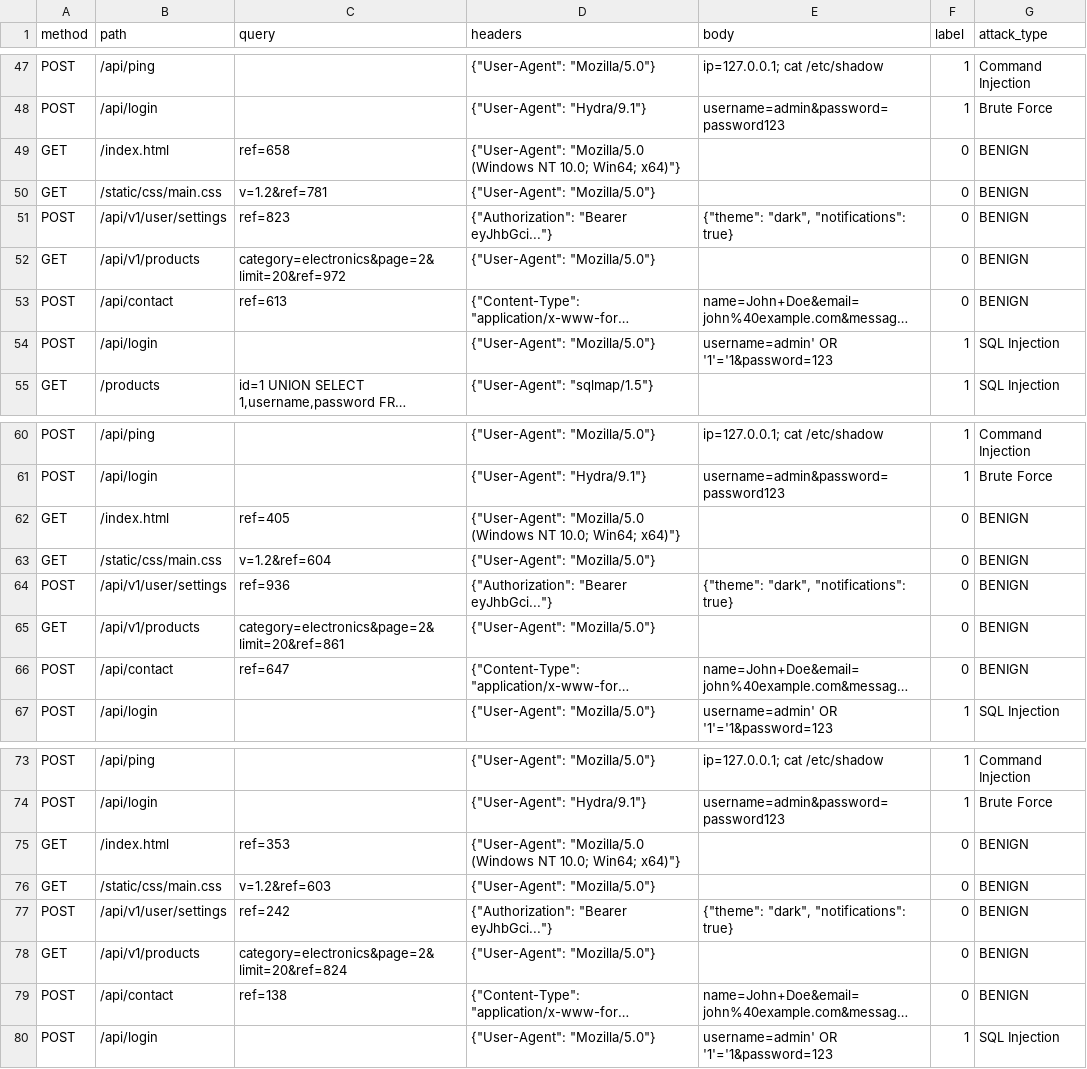
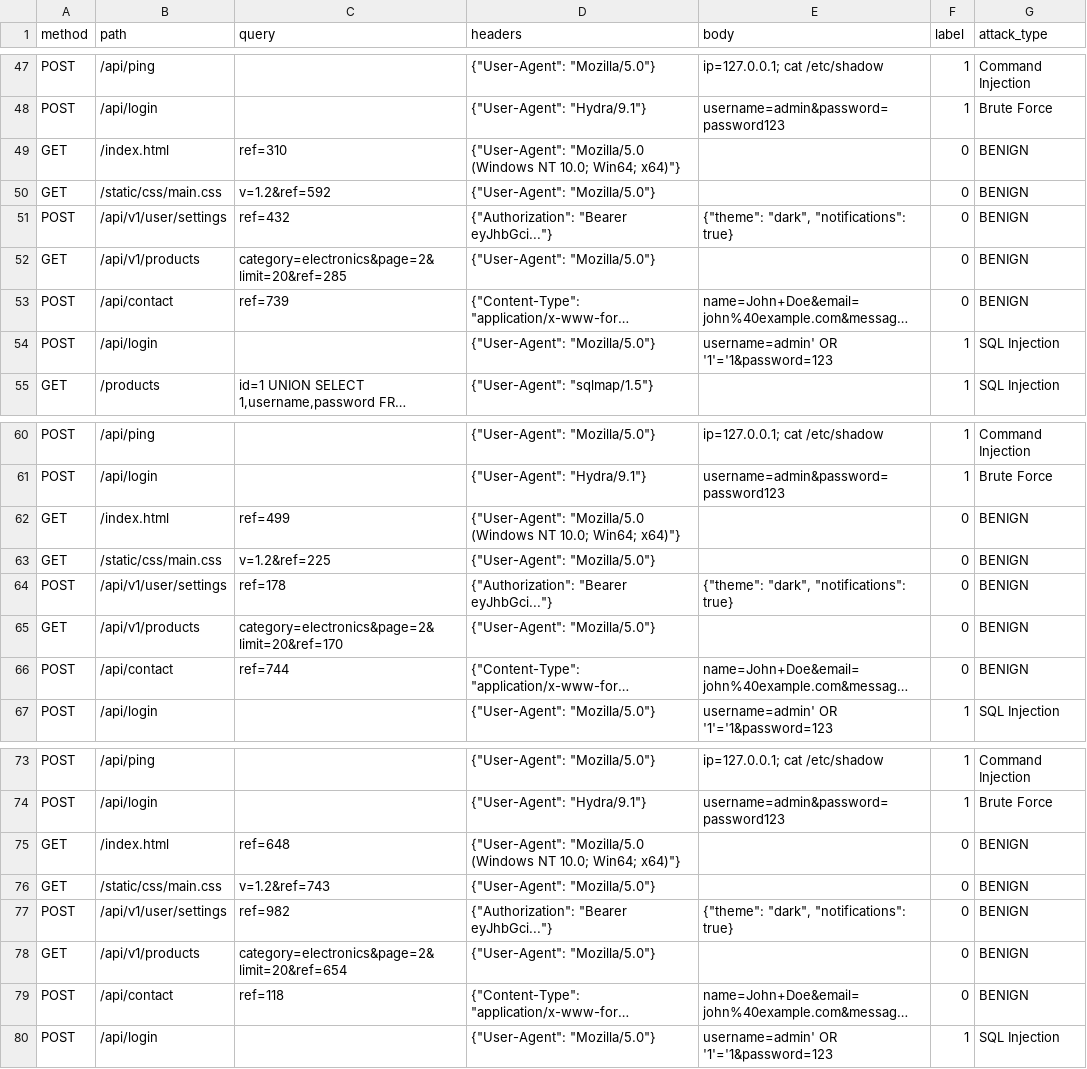
Before and after one commit to hazlived/beacon, a CSV file: data/http_waf_payloads.csv, drawn as a sheet; only a part is shown, gaps mark what is left out; long unchanged cells end in …; the diff covers the shown part only; the diff names each change by its address in the sheet, - before the commit and + after, or states it on an @@ line.

```diff
--- a/data/http_waf_payloads.csv
+++ b/data/http_waf_payloads.csv
-C49 (query): ref=658
+C49 (query): ref=310
-C50 (query): v=1.2&ref=781
+C50 (query): v=1.2&ref=592
-C51 (query): ref=823
+C51 (query): ref=432
-C52 (query): category=electronics&page=2&limit=20&ref=972
+C52 (query): category=electronics&page=2&limit=20&ref=285
-C53 (query): ref=613
+C53 (query): ref=739
-C62 (query): ref=405
+C62 (query): ref=499
-C63 (query): v=1.2&ref=604
+C63 (query): v=1.2&ref=225
-C64 (query): ref=936
+C64 (query): ref=178
-C65 (query): category=electronics&page=2&limit=20&ref=861
+C65 (query): category=electronics&page=2&limit=20&ref=170
-C66 (query): ref=647
+C66 (query): ref=744
-C75 (query): ref=353
+C75 (query): ref=648
-C76 (query): v=1.2&ref=603
+C76 (query): v=1.2&ref=743
-C77 (query): ref=242
+C77 (query): ref=982
-C78 (query): category=electronics&page=2&limit=20&ref=824
+C78 (query): category=electronics&page=2&limit=20&ref=654
-C79 (query): ref=138
+C79 (query): ref=118
```
Also changed, not shown: 35 edited cells elsewhere in this file, data/cicids2017_sample.csv, data/lanl_auth_sample.csv, 25 other files.
